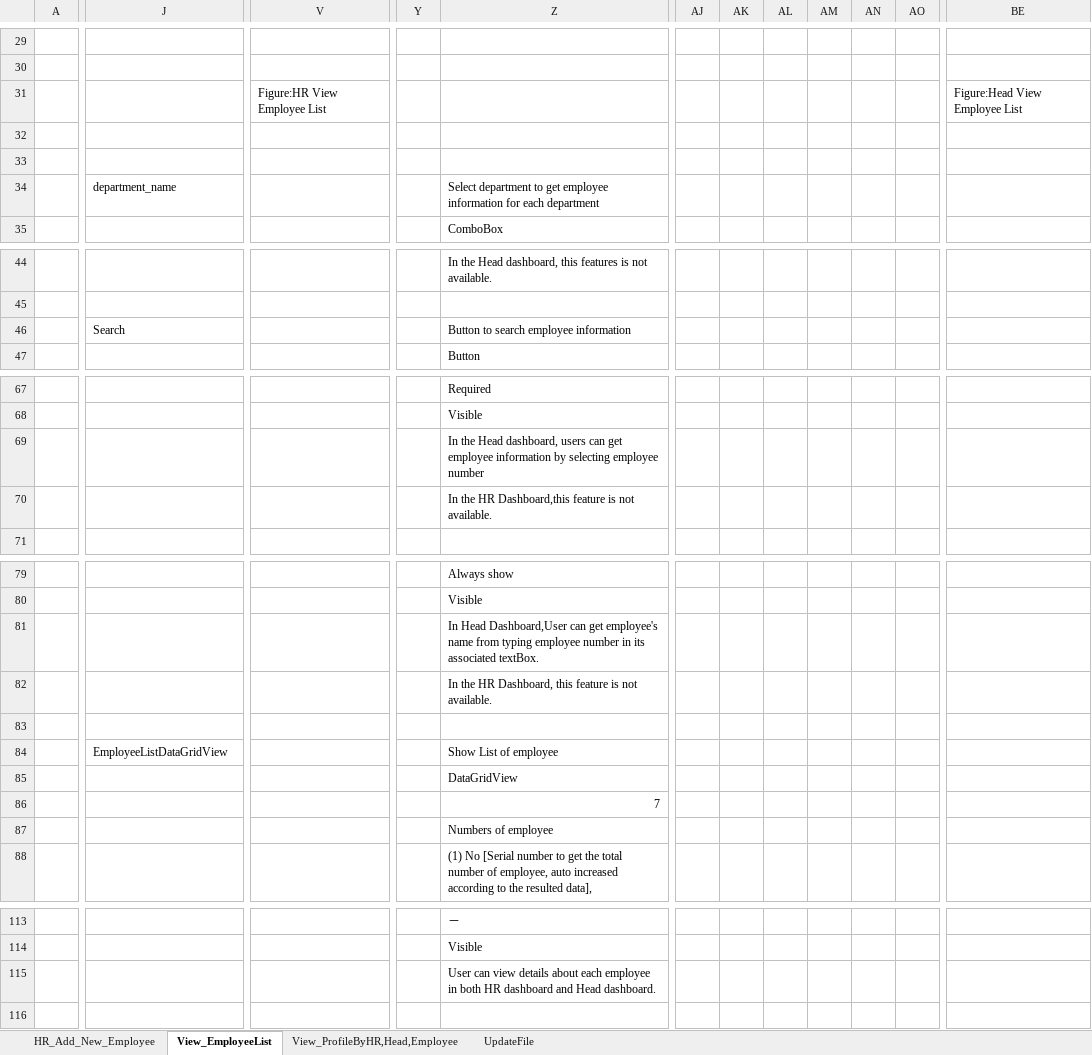
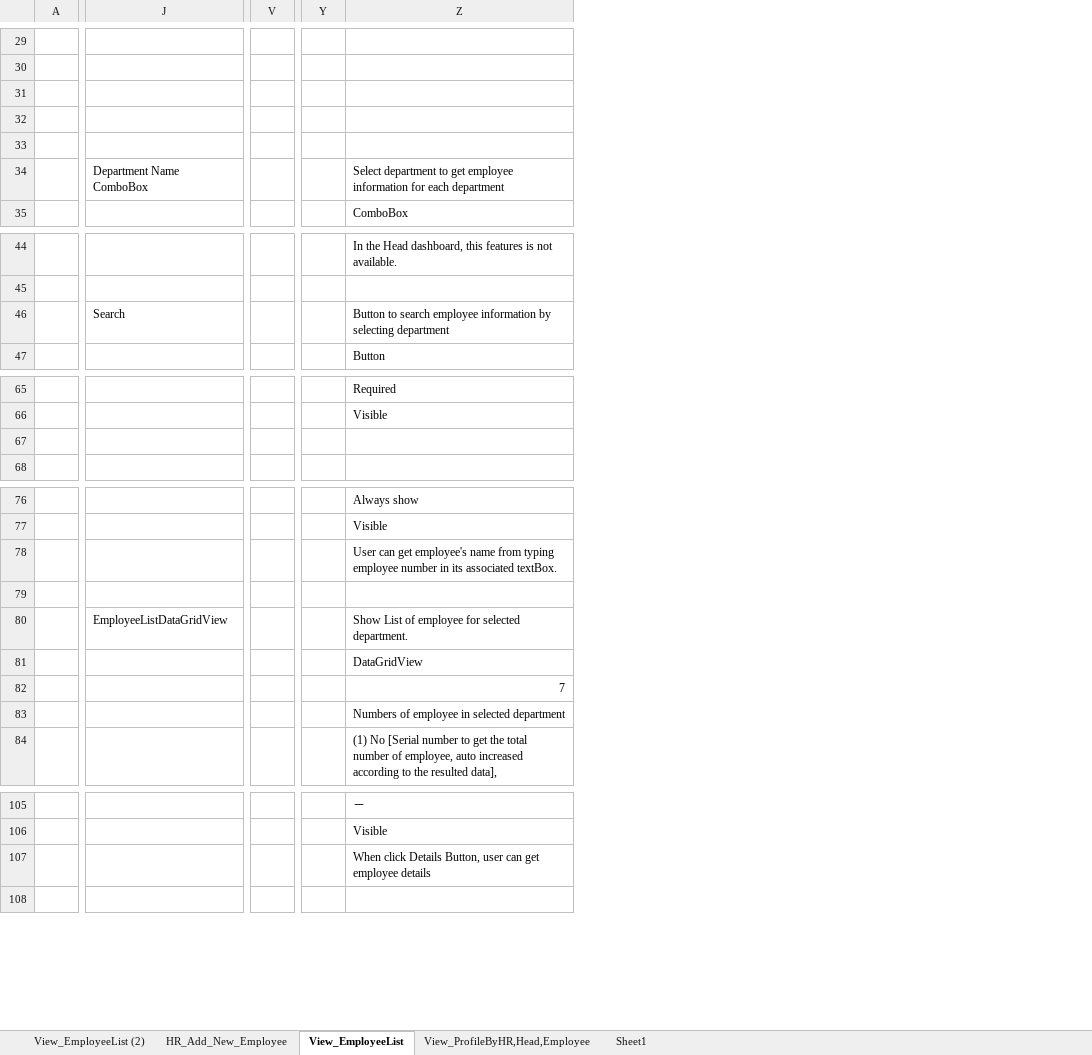
Before and after one commit to AyePwintPhyuUCSMdy/Intern-Project, an Excel workbook: HR_Add_New_Employee(AyePwintPhyu).xlsx, sheet View_EmployeeList, drawn as a sheet; only a part is shown, gaps mark what is left out; values as stored, in another font and other column widths than the file's, no borders; charts and pictures not drawn; removed rows and columns are numbered as before the commit, all else as after; rows hold the shown columns only; the diff covers the shown part only; the diff names each change by its address in the sheet, - before the commit and + after, or states it on an @@ line.

```diff
--- a/HR_Add_New_Employee(AyePwintPhyu).xlsx (sheet View_EmployeeList)
+++ b/HR_Add_New_Employee(AyePwintPhyu).xlsx (sheet View_EmployeeList)
-sheet tab: UpdateFile
+sheet tab: View_EmployeeList (2)
+sheet tab: Sheet1
-column V, row 31: Figure:HR View Employee List
+column V, empty
-column Y, empty
+column Y, empty
-column AJ, empty
-column AK, empty
-column AL, empty
-column AM, empty
-column AN, empty
-column AO, empty
-column BE, row 31: Figure:Head View Employee List
-row 31:  |  | Figure:HR View Employee List |  |  |  |  |  |  |  |  | Figure:Head View Employee List
+row 31: (empty)
-J34: department_name
+J34: Department Name ComboBox
-Z46: …employee information
+Z46: …employee information by selecting department
-Z67: In the Head dashboard, users can get employee information by selecting employee number
+Z67: (empty)
-row 70:  |  |  |  | In the HR Dashboard,this feature is not available.
-Z78: In Head Dashboard,User can get…
+Z78: User can get…
-row 82:  |  |  |  | In the HR Dashboard, this feature is not available.
-Z80: Show List of employee
+Z80: Show List of employee for selected department.
-Z83: Numbers of employee
+Z83: Numbers of employee in selected department
-Z107: User can view details about each employee in both HR dashboard and Head dashboard.
+Z107: When click Details Button, user can get employee details
```
Also changed, not shown: 26 removed rows, 15 removed columns and 9 edited cells elsewhere in this sheet, sheet HR_Add_New_Employee, charts or pictures, 8 other files.
